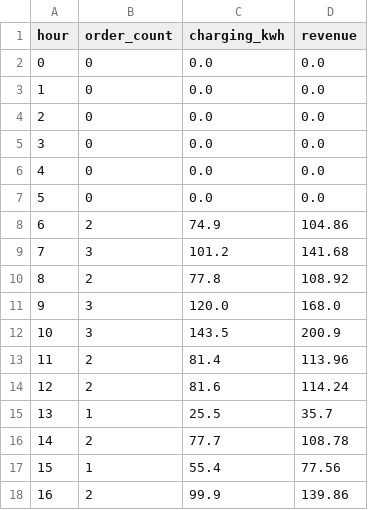
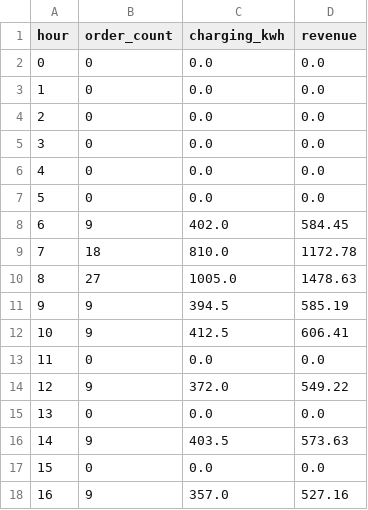
Before and after one commit to songjialei-s/ev-data-analysis, a CSV file: outputs/hourly_analysis.csv, drawn as a sheet; only a part is shown; the diff covers the shown part only.

```diff
--- a/outputs/hourly_analysis.csv
+++ b/outputs/hourly_analysis.csv
@@ -7,12 +7,12 @@ hour,order_count,charging_kwh,revenue
 5,0,0.0,0.0
-6,2,74.9,104.86
-7,3,101.2,141.68
-8,2,77.8,108.92
-9,3,120.0,168.0
-10,3,143.5,200.9
-11,2,81.4,113.96
-12,2,81.6,114.24
-13,1,25.5,35.7
-14,2,77.7,108.78
-15,1,55.4,77.56
-16,2,99.9,139.86
+6,9,402.0,584.45
+7,18,810.0,1172.78
+8,27,1005.0,1478.63
+9,9,394.5,585.19
+10,9,412.5,606.41
+11,0,0.0,0.0
+12,9,372.0,549.22
+13,0,0.0,0.0
+14,9,403.5,573.63
+15,0,0.0,0.0
+16,9,357.0,527.16
```
Also changed, not shown: 21 edited cells elsewhere in this file, data/stations.csv, data/users.csv, 22 other files.
